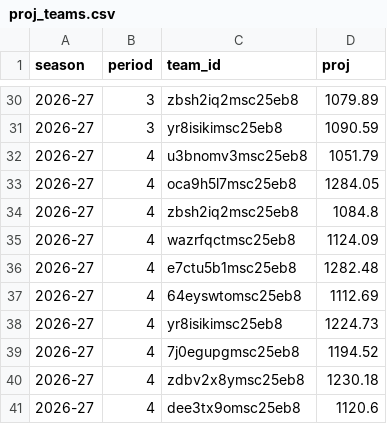
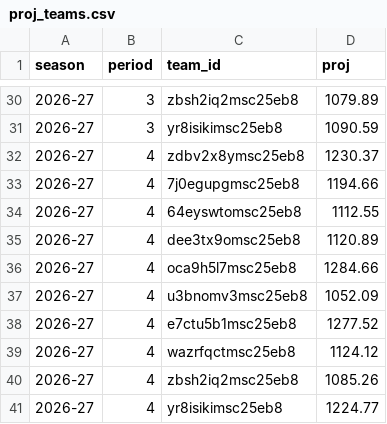
Before and after one commit to salty-api/fantrax-dashboard, a CSV file: data/proj_teams.csv, drawn as a sheet; only a part is shown, gaps mark what is left out.

```diff
--- a/data/proj_teams.csv
+++ b/data/proj_teams.csv
@@ -31,11 +31,11 @@ season,period,team_id,proj
 2026-27,3,yr8isikimsc25eb8,1090.59
-2026-27,4,u3bnomv3msc25eb8,1051.79
-2026-27,4,oca9h5l7msc25eb8,1284.05
-2026-27,4,zbsh2iq2msc25eb8,1084.8
-2026-27,4,wazrfqctmsc25eb8,1124.09
-2026-27,4,e7ctu5b1msc25eb8,1282.48
-2026-27,4,64eyswtomsc25eb8,1112.69
-2026-27,4,yr8isikimsc25eb8,1224.73
-2026-27,4,7j0egupgmsc25eb8,1194.52
-2026-27,4,zdbv2x8ymsc25eb8,1230.18
-2026-27,4,dee3tx9omsc25eb8,1120.6
+2026-27,4,zdbv2x8ymsc25eb8,1230.37
+2026-27,4,7j0egupgmsc25eb8,1194.66
+2026-27,4,64eyswtomsc25eb8,1112.55
+2026-27,4,dee3tx9omsc25eb8,1120.89
+2026-27,4,oca9h5l7msc25eb8,1284.66
+2026-27,4,u3bnomv3msc25eb8,1052.09
+2026-27,4,e7ctu5b1msc25eb8,1277.52
+2026-27,4,wazrfqctmsc25eb8,1124.12
+2026-27,4,zbsh2iq2msc25eb8,1085.26
+2026-27,4,yr8isikimsc25eb8,1224.77
```
Also changed, not shown: data/bench.csv, data/player_games.csv, 3 other files.
